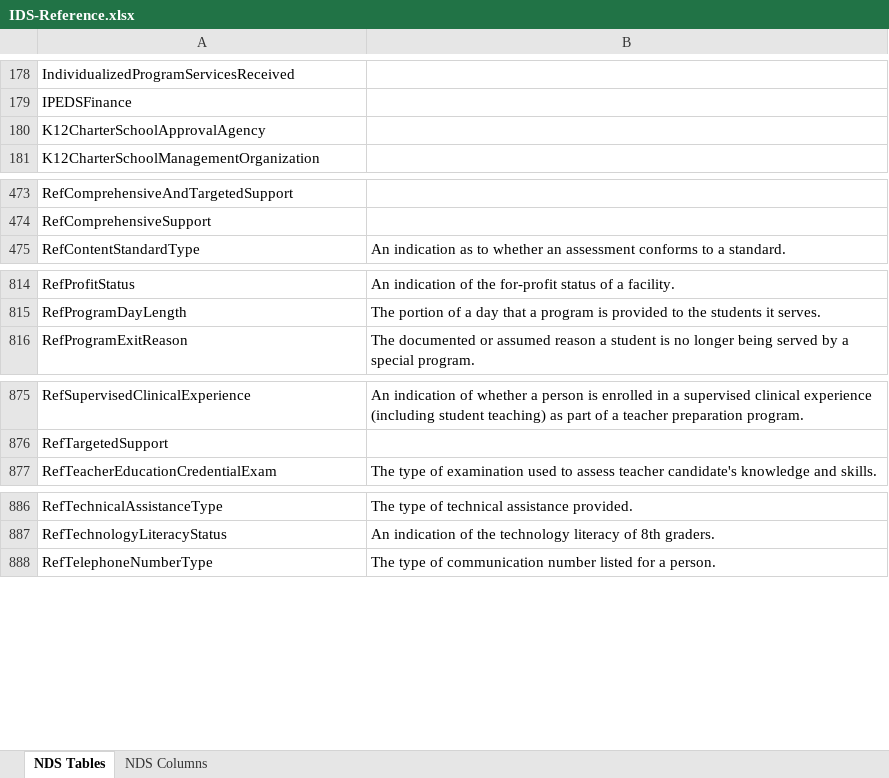
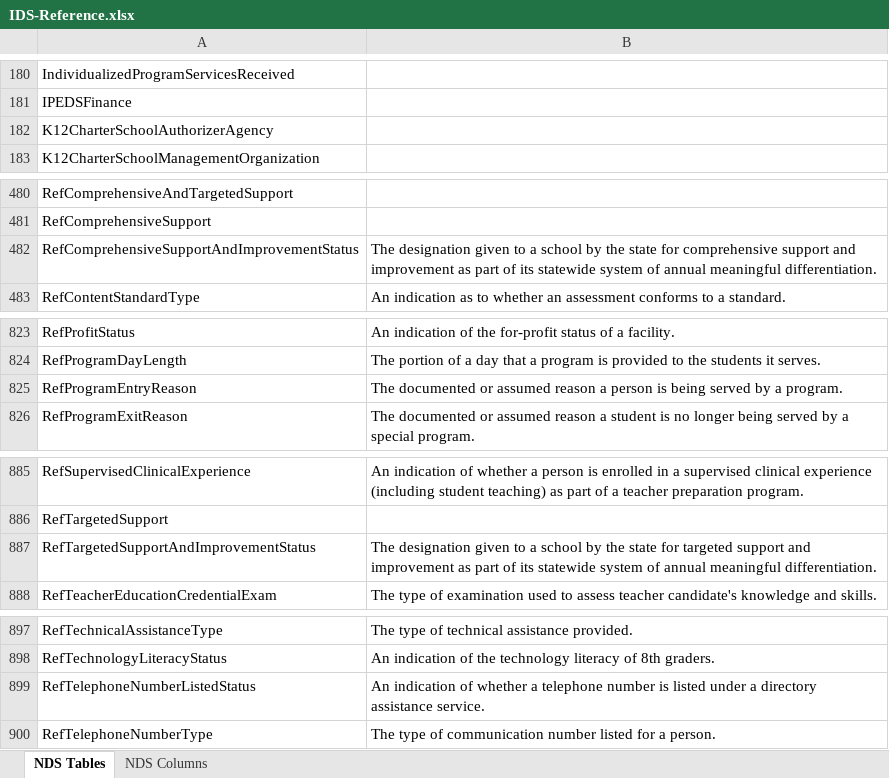
Before and after one commit to CEDStandards/CEDS-IDS, an Excel workbook: doc/IDS-Reference.xlsx, sheet NDS Tables, drawn as a sheet; only a part is shown, gaps mark what is left out; values as stored, in another font and other column widths than the file's, no borders; table styles not drawn; addresses are those after the commit; the diff covers the shown part only; the diff names each change by its address in the sheet, - before the commit and + after, or states it on an @@ line.

```diff
--- a/doc/IDS-Reference.xlsx (sheet NDS Tables)
+++ b/doc/IDS-Reference.xlsx (sheet NDS Tables)
-A182: K12CharterSchoolApprovalAgency
+A182: K12CharterSchoolAuthorizerAgency
+row 482: RefComprehensiveSupportAndImprovementStatus | The designation given to a school by the state for comprehensive support and improvement as part of its statewide system of annual meaningful differentiation.
+row 825: RefProgramEntryReason | The documented or assumed reason a person is being served by a program.
+row 887: RefTargetedSupportAndImprovementStatus | The designation given to a school by the state for targeted support and improvement as part of its statewide system of annual meaningful differentiation.
+row 899: RefTelephoneNumberListedStatus | An indication of whether a telephone number is listed under a directory assistance service.
```
Also changed, not shown: 9 added rows, 1 removed row and 2 edited cells elsewhere in this sheet, sheet NDS Columns, 1 other file.
